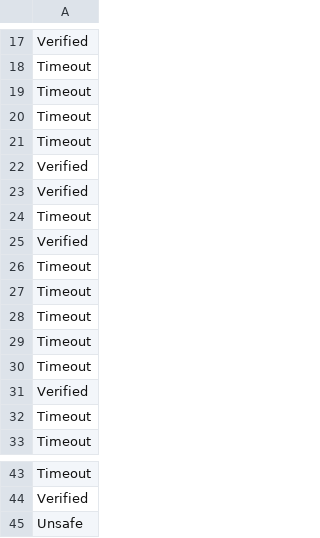
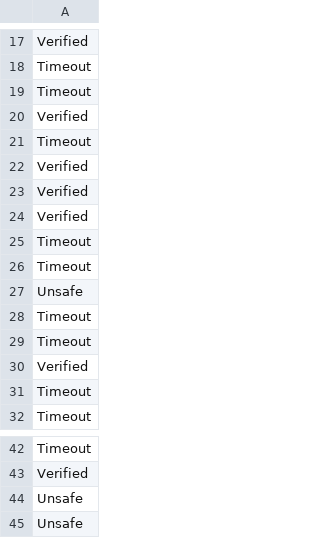
Before and after one commit to NeVerTools/RegressionBenchmarks, a CSV file: ACAS_XU/ground.csv, drawn as a sheet; only a part is shown, gaps mark what is left out.

Commit message:
Update ground truth of ACAS

```diff
--- a/ACAS_XU/ground.csv
+++ b/ACAS_XU/ground.csv
@@ -19,3 +19,3 @@ Timeout
 Timeout
-Timeout
+Verified
 Timeout
@@ -23,3 +23,2 @@ Verified
 Verified
-Timeout
 Verified
@@ -27,3 +26,3 @@ Timeout
 Timeout
-Timeout
+Unsafe
 Timeout
@@ -44,2 +43,3 @@ Timeout
 Verified
+Unsafe
 Unsafe
```
